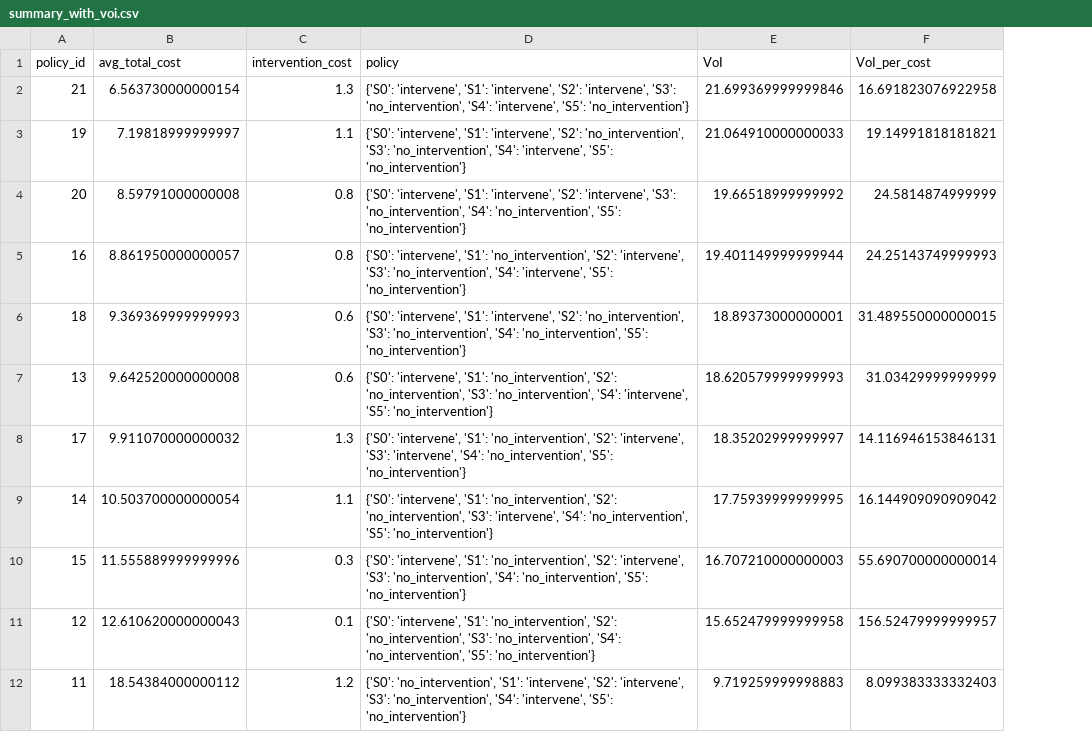
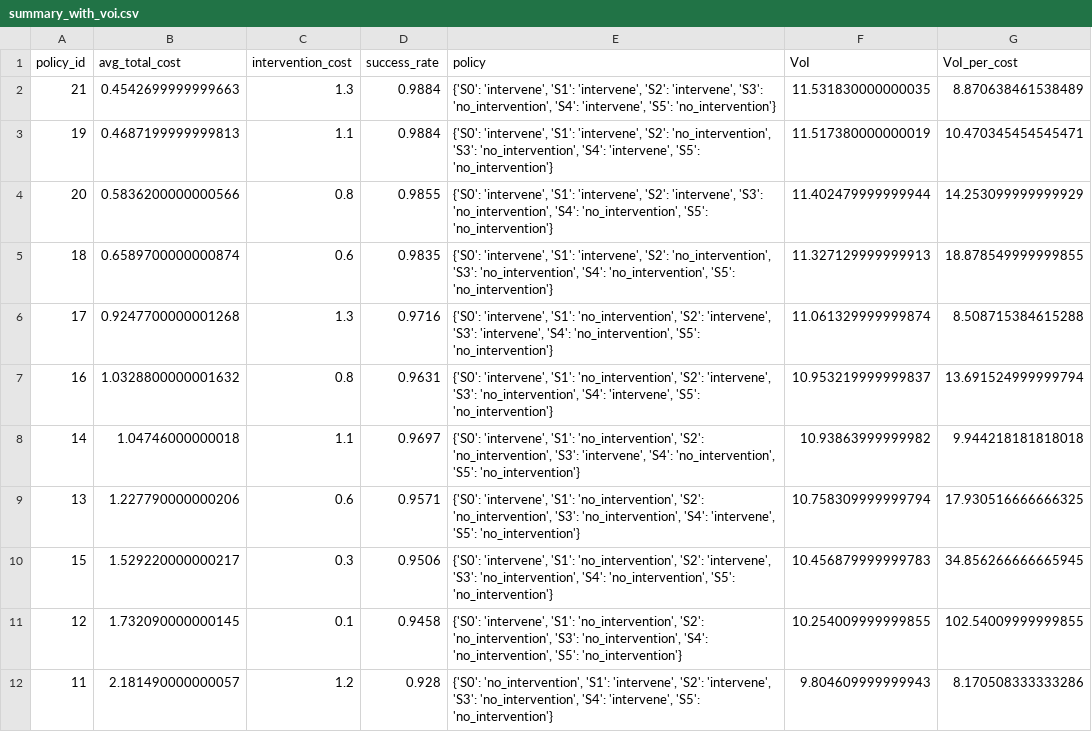
Before and after one commit to separk-1/mdp-intervention, a CSV file: figures/summary_with_voi.csv, drawn as a sheet; only a part is shown; removed rows and columns are numbered as before the commit, all else as after; the diff covers the shown part only; the diff names each change by its address in the sheet, - before the commit and + after, or states it on an @@ line.

```diff
--- a/figures/summary_with_voi.csv
+++ b/figures/summary_with_voi.csv
+column D (success_rate), rows 2-6: 0.9884 | 0.9884 | 0.9855 | 0.9835 | 0.9716; row 8: 0.9697; rows 10-12: 0.9506 | 0.9458 | 0.928
-B2 (avg_total_cost): 6.563730000000154
+B2 (avg_total_cost): 0.4542699999999663
-F2 (VoI): 21.699369999999846
+F2 (VoI): 11.531830000000035
-G2 (VoI_per_cost): 16.691823076922958
+G2 (VoI_per_cost): 8.870638461538489
-B3 (avg_total_cost): 7.19818999999997
+B3 (avg_total_cost): 0.4687199999999813
-F3 (VoI): 21.064910000000033
+F3 (VoI): 11.517380000000019
-G3 (VoI_per_cost): 19.14991818181821
+G3 (VoI_per_cost): 10.470345454545471
-B4 (avg_total_cost): 8.59791000000008
+B4 (avg_total_cost): 0.5836200000000566
-F4 (VoI): 19.66518999999992
+F4 (VoI): 11.402479999999944
-G4 (VoI_per_cost): 24.5814874999999
+G4 (VoI_per_cost): 14.253099999999929
-row 5: 16 | 8.861950000000057 | 0.8 | {'S0': 'intervene', 'S1': 'no_intervention', 'S2': 'intervene', 'S3': 'no_intervention', 'S4': 'intervene', 'S5': 'no_intervention'} | 19.401149999999944 | 24.25143749999993
-B5 (avg_total_cost): 9.369369999999993
+B5 (avg_total_cost): 0.6589700000000874
-F5 (VoI): 18.89373000000001
+F5 (VoI): 11.327129999999913
-G5 (VoI_per_cost): 31.489550000000015
+G5 (VoI_per_cost): 18.878549999999855
-row 7: 13 | 9.642520000000008 | 0.6 | {'S0': 'intervene', 'S1': 'no_intervention', 'S2': 'no_intervention', 'S3': 'no_intervention', 'S4': 'intervene', 'S5': 'no_intervention'} | 18.620579999999993 | 31.03429999999999
-B6 (avg_total_cost): 9.911070000000032
+B6 (avg_total_cost): 0.9247700000001268
-F6 (VoI): 18.35202999999997
+F6 (VoI): 11.061329999999874
-G6 (VoI_per_cost): 14.116946153846131
+G6 (VoI_per_cost): 8.508715384615288
+row 7: 16 | 1.0328800000001632 | 0.8 | 0.9631 | {'S0': 'intervene', 'S1': 'no_intervention', 'S2': 'intervene', 'S3': 'no_intervention', 'S4': 'intervene', 'S5': 'no_intervention'} | 10.953219999999837 | 13.691524999999794
-B8 (avg_total_cost): 10.503700000000054
+B8 (avg_total_cost): 1.04746000000018
-F8 (VoI): 17.75939999999995
+F8 (VoI): 10.93863999999982
-G8 (VoI_per_cost): 16.144909090909042
+G8 (VoI_per_cost): 9.944218181818018
+row 9: 13 | 1.227790000000206 | 0.6 | 0.9571 | {'S0': 'intervene', 'S1': 'no_intervention', 'S2': 'no_intervention', 'S3': 'no_intervention', 'S4': 'intervene', 'S5': 'no_intervention'} | 10.758309999999794 | 17.930516666666325
-B10 (avg_total_cost): 11.555889999999996
+B10 (avg_total_cost): 1.529220000000217
-F10 (VoI): 16.707210000000003
+F10 (VoI): 10.456879999999783
-G10 (VoI_per_cost): 55.690700000000014
+G10 (VoI_per_cost): 34.856266666665945
-B11 (avg_total_cost): 12.610620000000043
+B11 (avg_total_cost): 1.732090000000145
-F11 (VoI): 15.652479999999958
+F11 (VoI): 10.254009999999855
-G11 (VoI_per_cost): 156.52479999999957
+G11 (VoI_per_cost): 102.54009999999855
-B12 (avg_total_cost): 18.54384000000112
+B12 (avg_total_cost): 2.181490000000057
-F12 (VoI): 9.719259999998883
+F12 (VoI): 9.804609999999943
-G12 (VoI_per_cost): 8.099383333332403
+G12 (VoI_per_cost): 8.170508333333286
```
Also changed, not shown: 4 added rows, 4 removed rows and 19 edited cells elsewhere in this file, results/summary.csv, 33 other files.
